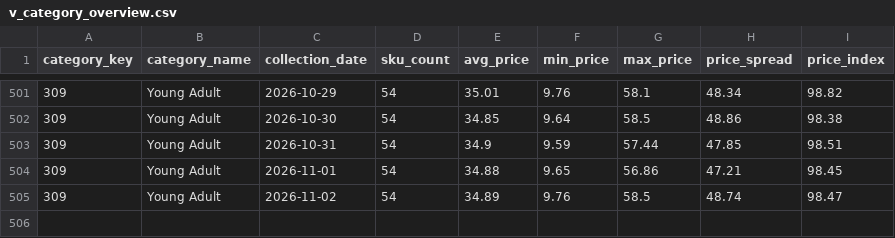
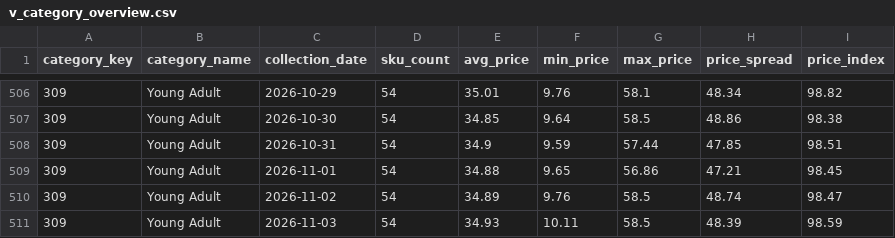
Before and after one commit to deepanshuA04/price-analytics, a CSV file: powerbi/data/v_category_overview.csv, drawn as a sheet; only a part is shown, gaps mark what is left out; the diff covers the shown part only.

```diff
--- a/powerbi/data/v_category_overview.csv
+++ b/powerbi/data/v_category_overview.csv
@@ -505 +510,2 @@ category_key,category_name,collection_date,sku_count,avg_price,min_price,max_pri
 309,Young Adult,2026-11-02,54,34.89,9.76,58.5,48.74,98.47
+309,Young Adult,2026-11-03,54,34.93,10.11,58.5,48.39,98.59
```
Also changed, not shown: 5 added rows elsewhere in this file, powerbi/data/v_repricing_shortlist.csv, 4 other files.
